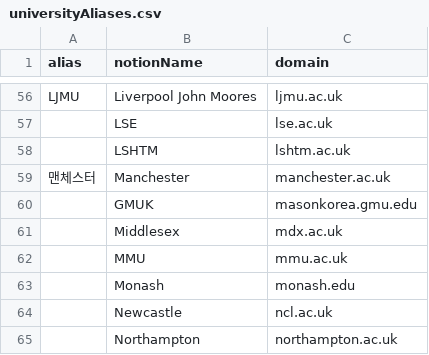
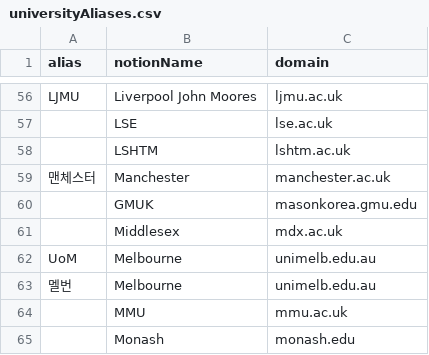
Before and after one commit to mworkroom/jd-to-notion, a CSV file: data/universityAliases.csv, drawn as a sheet; only a part is shown, gaps mark what is left out; the shorter side is filled out with more unchanged rows.

```diff
--- a/data/universityAliases.csv
+++ b/data/universityAliases.csv
@@ -61,2 +61,4 @@ LJMU,Liverpool John Moores,ljmu.ac.uk
 ,Middlesex,mdx.ac.uk
+UoM,Melbourne,unimelb.edu.au
+멜번,Melbourne,unimelb.edu.au
 ,MMU,mmu.ac.uk
```
Also changed, not shown: 40 other files.
